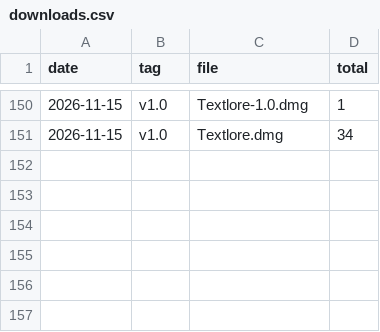
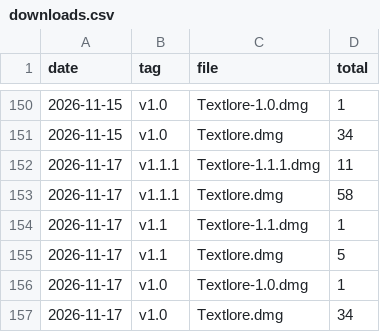
Before and after one commit to theusefulmedia/textlore-site, a CSV file: stats/downloads.csv, drawn as a sheet; only a part is shown, gaps mark what is left out; the diff names each change by its address in the sheet, - before the commit and + after, or states it on an @@ line.

Commit message:
Download counts 2026-11-17

```diff
--- a/stats/downloads.csv
+++ b/stats/downloads.csv
+row 152: 2026-11-17 | v1.1.1 | Textlore-1.1.1.dmg | 11
+row 153: 2026-11-17 | v1.1.1 | Textlore.dmg | 58
+row 154: 2026-11-17 | v1.1 | Textlore-1.1.dmg | 1
+row 155: 2026-11-17 | v1.1 | Textlore.dmg | 5
+row 156: 2026-11-17 | v1.0 | Textlore-1.0.dmg | 1
+row 157: 2026-11-17 | v1.0 | Textlore.dmg | 34
```
